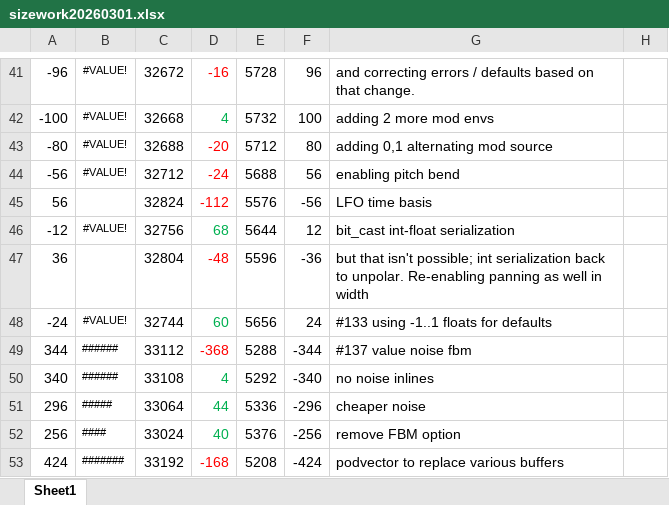
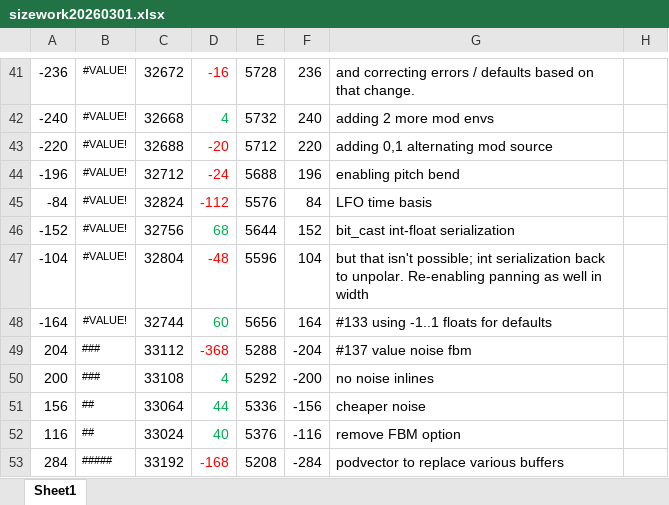
Before and after one commit to thenfour/WaveSabre, an Excel workbook: sizework20260301.xlsx, sheet Sheet1, drawn as a sheet; only a part is shown, gaps mark what is left out; values as stored, in another font and other column widths than the file's, no borders; the diff covers the shown part only; the diff names each change by its address in the sheet, - before the commit and + after, or states it on an @@ line.

```diff
--- a/sizework20260301.xlsx (sheet Sheet1)
+++ b/sizework20260301.xlsx (sheet Sheet1)
-A41: -96
+A41: -236
-F41: 96
+F41: 236
-A42: -100
+A42: -240
-F42: 100
+F42: 240
-A43: -80
+A43: -220
-F43: 80
+F43: 220
-A44: -56
+A44: -196
-F44: 56
+F44: 196
-A45: 56
+A45: -84
-B45: (empty)
+B45: #VALUE!
-F45: -56
+F45: 84
-A46: -12
+A46: -152
-F46: 12
+F46: 152
-A47: 36
+A47: -104
-B47: (empty)
+B47: #VALUE!
-F47: -36
+F47: 104
-A48: -24
+A48: -164
-F48: 24
+F48: 164
-A49: 344
+A49: 204
-B49:B50: ######
+B49:B50: ###
-F49: -344
+F49: -204
-A50: 340
+A50: 200
-F50: -340
+F50: -200
-A51: 296
+A51: 156
-B51: #####
+B51: ##
-F51: -296
+F51: -156
-A52: 256
+A52: 116
-B52: ####
+B52: ##
-F52: -256
+F52: -116
-A53: 424
+A53: 284
-B53: #######
+B53: #####
-F53: -424
+F53: -284
```
Also changed, not shown: 1 added row, 165 edited cells and cell formats elsewhere in this sheet, 8 other files.
